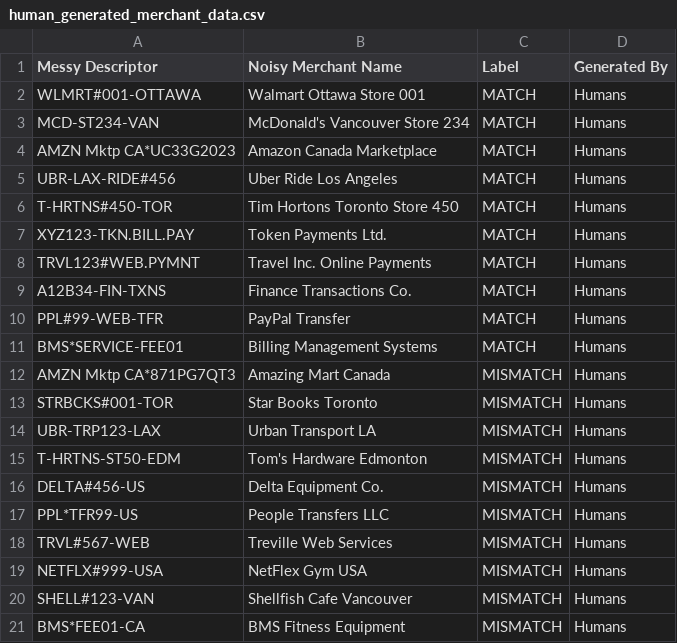
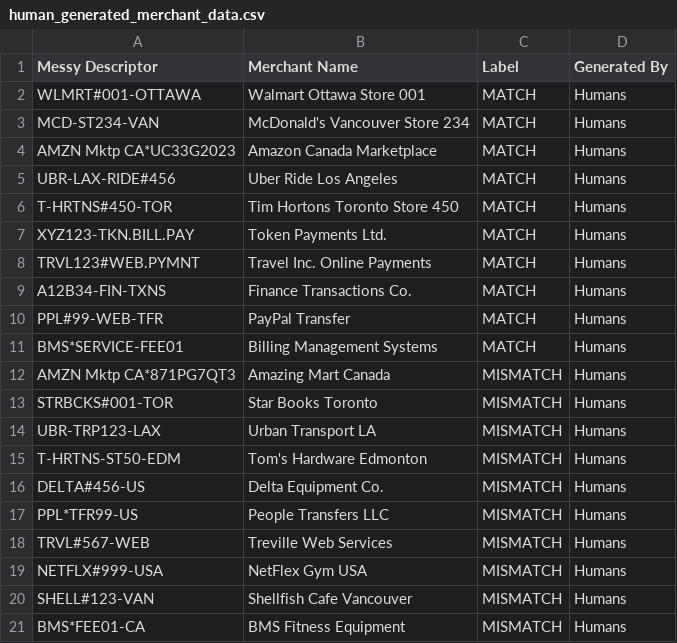
Before and after one commit to rkaushick-neu/fuzzy_match_llms, a CSV file: data/human_generated_merchant_data.csv, drawn as a sheet.

Commit message:
Updated the header for consistency

```diff
--- a/data/human_generated_merchant_data.csv
+++ b/data/human_generated_merchant_data.csv
@@ -1,2 +1,2 @@
-Messy Descriptor,Noisy Merchant Name,Label,Generated By
+Messy Descriptor,Merchant Name,Label,Generated By
 WLMRT#001-OTTAWA,Walmart Ottawa Store 001,MATCH,Humans
```
